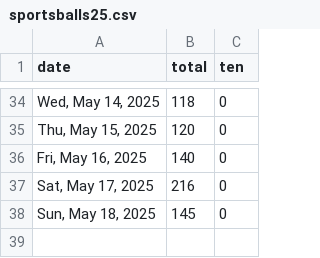
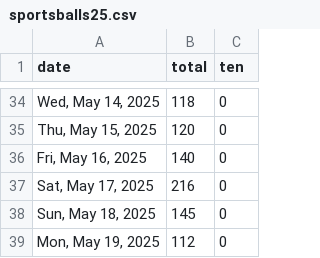
Before and after one commit to quantegytrading/quantegy.io, a CSV file: public/sportsballs25.csv, drawn as a sheet; only a part is shown, gaps mark what is left out.

Commit message:
Update sportsballs25.csv

```diff
--- a/public/sportsballs25.csv
+++ b/public/sportsballs25.csv
@@ -38 +38,2 @@ date,total,ten
 "Sun, May 18, 2025",145,0
+"Mon, May 19, 2025",112,0
```
